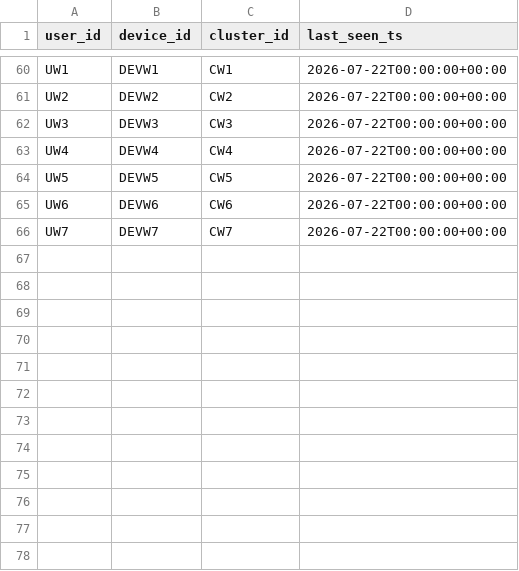
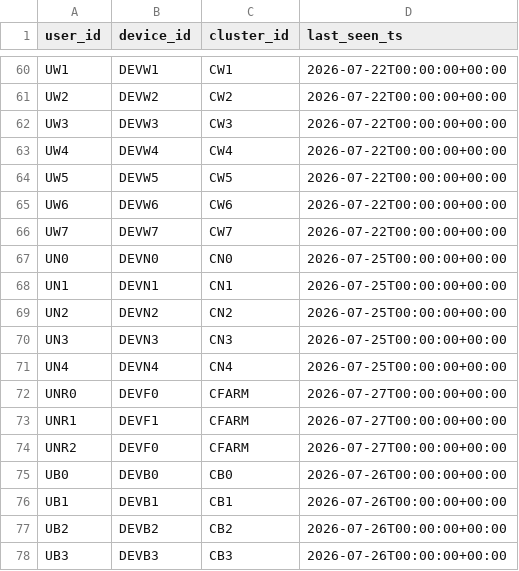
Before and after one commit to pamu512/refund-abuse-risk, a CSV file: data/devices.csv, drawn as a sheet; only a part is shown, gaps mark what is left out; the diff names each change by its address in the sheet, - before the commit and + after, or states it on an @@ line.

```diff
--- a/data/devices.csv
+++ b/data/devices.csv
+row 67: UN0 | DEVN0 | CN0 | 2026-07-25T00:00:00+00:00
+row 68: UN1 | DEVN1 | CN1 | 2026-07-25T00:00:00+00:00
+row 69: UN2 | DEVN2 | CN2 | 2026-07-25T00:00:00+00:00
+row 70: UN3 | DEVN3 | CN3 | 2026-07-25T00:00:00+00:00
+row 71: UN4 | DEVN4 | CN4 | 2026-07-25T00:00:00+00:00
+row 72: UNR0 | DEVF0 | CFARM | 2026-07-27T00:00:00+00:00
+row 73: UNR1 | DEVF1 | CFARM | 2026-07-27T00:00:00+00:00
+row 74: UNR2 | DEVF0 | CFARM | 2026-07-27T00:00:00+00:00
+row 75: UB0 | DEVB0 | CB0 | 2026-07-26T00:00:00+00:00
+row 76: UB1 | DEVB1 | CB1 | 2026-07-26T00:00:00+00:00
+row 77: UB2 | DEVB2 | CB2 | 2026-07-26T00:00:00+00:00
+row 78: UB3 | DEVB3 | CB3 | 2026-07-26T00:00:00+00:00
```
Also changed, not shown: data/history.csv, data/orders.csv, 46 other files.
